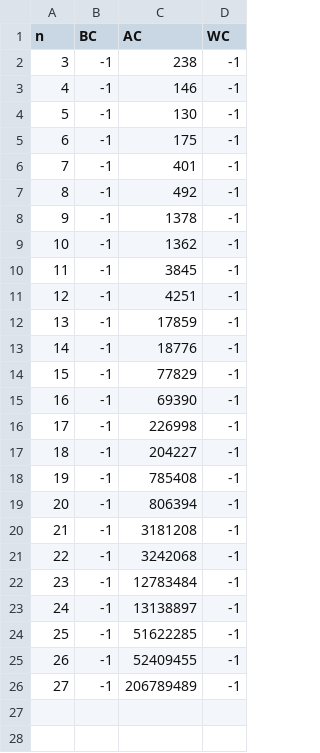
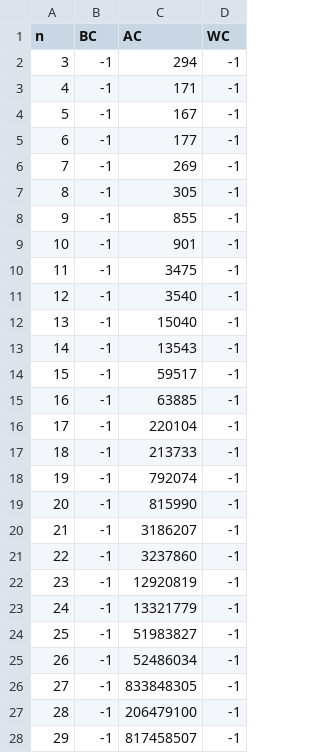
Before and after one commit to Sirjandeep-Singh/Analysis-and-Design-of-Algorithms-Lab, a CSV file: Lab-Programs/src/LAB1/Data/TowersOfHanoi.csv, drawn as a sheet; only a part is shown; the diff covers the shown part only.

```diff
--- a/Lab-Programs/src/LAB1/Data/TowersOfHanoi.csv
+++ b/Lab-Programs/src/LAB1/Data/TowersOfHanoi.csv
@@ -1,26 +1,28 @@
 n,BC,AC,WC
-3,-1,238,-1
-4,-1,146,-1
-5,-1,130,-1
-6,-1,175,-1
-7,-1,401,-1
-8,-1,492,-1
-9,-1,1378,-1
-10,-1,1362,-1
-11,-1,3845,-1
-12,-1,4251,-1
-13,-1,17859,-1
-14,-1,18776,-1
-15,-1,77829,-1
-16,-1,69390,-1
-17,-1,226998,-1
-18,-1,204227,-1
-19,-1,785408,-1
-20,-1,806394,-1
-21,-1,3181208,-1
-22,-1,3242068,-1
-23,-1,12783484,-1
-24,-1,13138897,-1
-25,-1,51622285,-1
-26,-1,52409455,-1
-27,-1,206789489,-1
+3,-1,294,-1
+4,-1,171,-1
+5,-1,167,-1
+6,-1,177,-1
+7,-1,269,-1
+8,-1,305,-1
+9,-1,855,-1
+10,-1,901,-1
+11,-1,3475,-1
+12,-1,3540,-1
+13,-1,15040,-1
+14,-1,13543,-1
+15,-1,59517,-1
+16,-1,63885,-1
+17,-1,220104,-1
+18,-1,213733,-1
+19,-1,792074,-1
+20,-1,815990,-1
+21,-1,3186207,-1
+22,-1,3237860,-1
+23,-1,12920819,-1
+24,-1,13321779,-1
+25,-1,51983827,-1
+26,-1,52486034,-1
+27,-1,833848305,-1
+28,-1,206479100,-1
+29,-1,817458507,-1
```
Also changed, not shown: 2 added rows elsewhere in this file, 4 other files.
